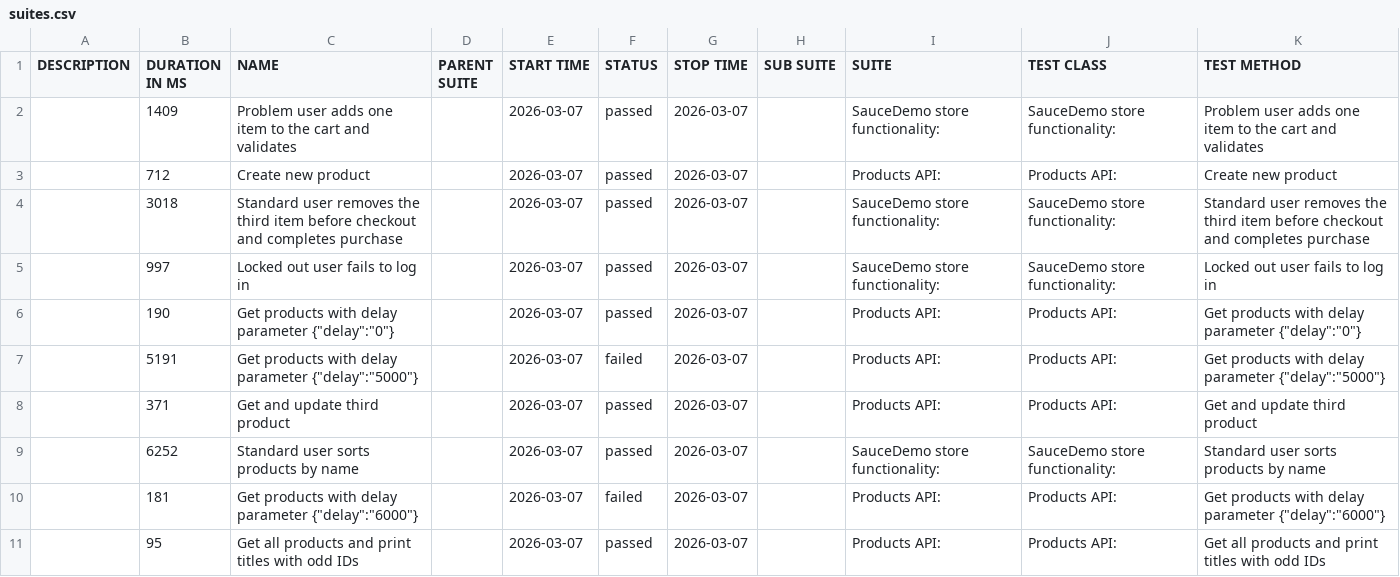
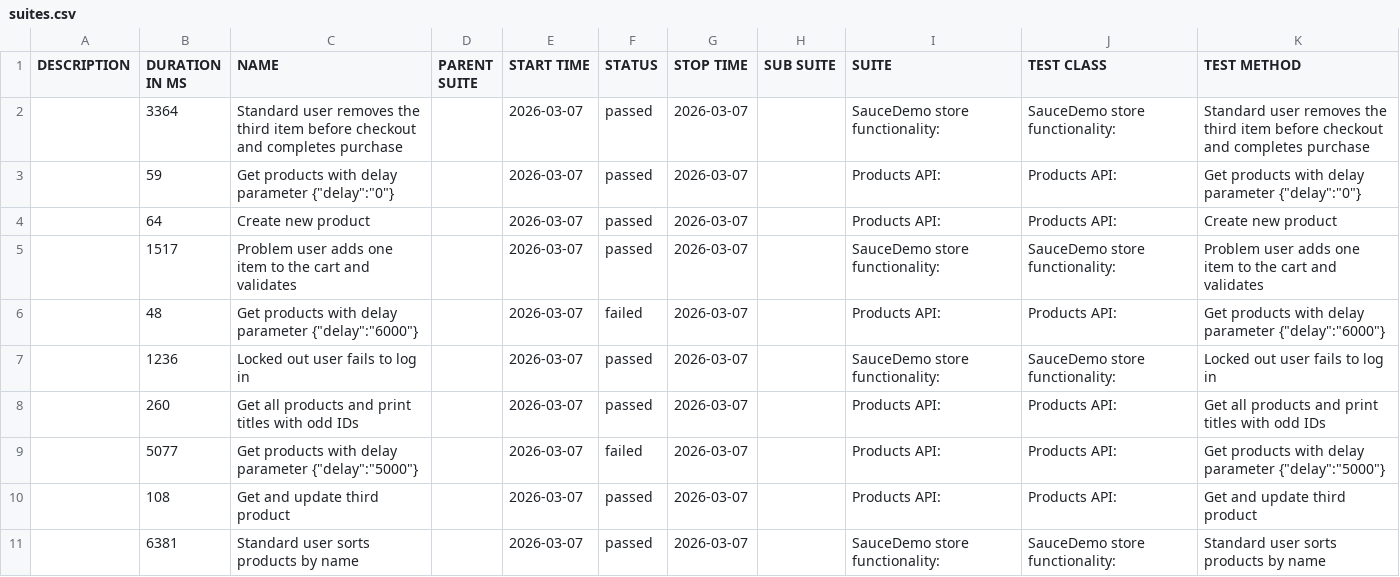
Before and after one commit to kkkrzychu/Recruitment_Task, a CSV file: data/suites.csv, drawn as a sheet.

```diff
--- a/data/suites.csv
+++ b/data/suites.csv
@@ -1,11 +1,11 @@
 "DESCRIPTION","DURATION IN MS","NAME","PARENT SUITE","START TIME","STATUS","STOP TIME","SUB SUITE","SUITE","TEST CLASS","TEST METHOD"
-"","1409","Problem user adds one item to the cart and validates","","2026-03-07","passed","2026-03-07","","SauceDemo store functionality:","SauceDemo store functionality:","Problem user adds one item to the cart and validates"
-"","712","Create new product","","2026-03-07","passed","2026-03-07","","Products API:","Products API:","Create new product"
-"","3018","Standard user removes the third item before checkout and completes purchase","","2026-03-07","passed","2026-03-07","","SauceDemo store functionality:","SauceDemo store functionality:","Standard user removes the third item before checkout and completes purchase"
-"","997","Locked out user fails to log in","","2026-03-07","passed","2026-03-07","","SauceDemo store functionality:","SauceDemo store functionality:","Locked out user fails to log in"
-"","190","Get products with delay parameter {""delay"":""0""}","","2026-03-07","passed","2026-03-07","","Products API:","Products API:","Get products with delay parameter {""delay"":""0""}"
-"","5191","Get products with delay parameter {""delay"":""5000""}","","2026-03-07","failed","2026-03-07","","Products API:","Products API:","Get products with delay parameter {""delay"":""5000""}"
-"","371","Get and update third product","","2026-03-07","passed","2026-03-07","","Products API:","Products API:","Get and update third product"
-"","6252","Standard user sorts products by name","","2026-03-07","passed","2026-03-07","","SauceDemo store functionality:","SauceDemo store functionality:","Standard user sorts products by name"
-"","181","Get products with delay parameter {""delay"":""6000""}","","2026-03-07","failed","2026-03-07","","Products API:","Products API:","Get products with delay parameter {""delay"":""6000""}"
-"","95","Get all products and print titles with odd IDs","","2026-03-07","passed","2026-03-07","","Products API:","Products API:","Get all products and print titles with odd IDs"
+"","3364","Standard user removes the third item before checkout and completes purchase","","2026-03-07","passed","2026-03-07","","SauceDemo store functionality:","SauceDemo store functionality:","Standard user removes the third item before checkout and completes purchase"
+"","59","Get products with delay parameter {""delay"":""0""}","","2026-03-07","passed","2026-03-07","","Products API:","Products API:","Get products with delay parameter {""delay"":""0""}"
+"","64","Create new product","","2026-03-07","passed","2026-03-07","","Products API:","Products API:","Create new product"
+"","1517","Problem user adds one item to the cart and validates","","2026-03-07","passed","2026-03-07","","SauceDemo store functionality:","SauceDemo store functionality:","Problem user adds one item to the cart and validates"
+"","48","Get products with delay parameter {""delay"":""6000""}","","2026-03-07","failed","2026-03-07","","Products API:","Products API:","Get products with delay parameter {""delay"":""6000""}"
+"","1236","Locked out user fails to log in","","2026-03-07","passed","2026-03-07","","SauceDemo store functionality:","SauceDemo store functionality:","Locked out user fails to log in"
+"","260","Get all products and print titles with odd IDs","","2026-03-07","passed","2026-03-07","","Products API:","Products API:","Get all products and print titles with odd IDs"
+"","5077","Get products with delay parameter {""delay"":""5000""}","","2026-03-07","failed","2026-03-07","","Products API:","Products API:","Get products with delay parameter {""delay"":""5000""}"
+"","108","Get and update third product","","2026-03-07","passed","2026-03-07","","Products API:","Products API:","Get and update third product"
+"","6381","Standard user sorts products by name","","2026-03-07","passed","2026-03-07","","SauceDemo store functionality:","SauceDemo store functionality:","Standard user sorts products by name"
```
Also changed, not shown: 42 other files.
